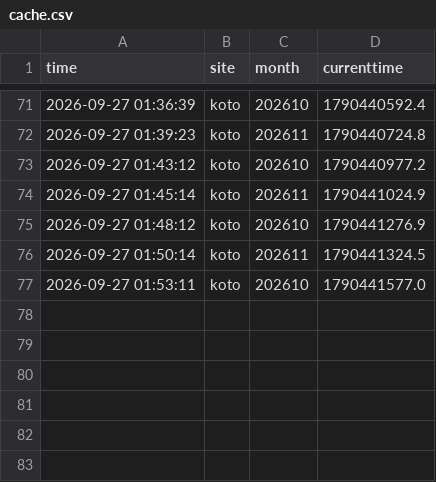
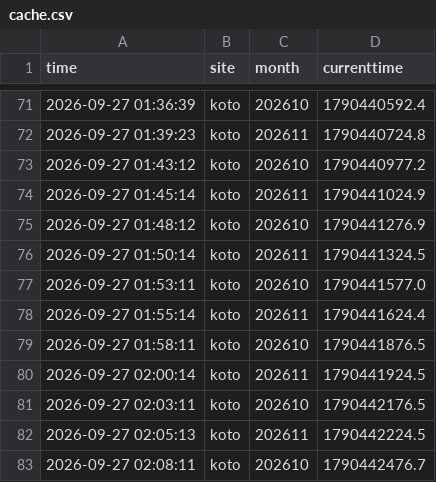
Before and after one commit to Juno264/menkyo-watch, a CSV file: data/cache.csv, drawn as a sheet; only a part is shown, gaps mark what is left out; the diff names each change by its address in the sheet, - before the commit and + after, or states it on an @@ line.

```diff
--- a/data/cache.csv
+++ b/data/cache.csv
+row 78: 2026-09-27 01:55:14 | koto | 202611 | 1790441624.4
+row 79: 2026-09-27 01:58:11 | koto | 202610 | 1790441876.5
+row 80: 2026-09-27 02:00:14 | koto | 202611 | 1790441924.5
+row 81: 2026-09-27 02:03:11 | koto | 202610 | 1790442176.5
+row 82: 2026-09-27 02:05:13 | koto | 202611 | 1790442224.5
+row 83: 2026-09-27 02:08:11 | koto | 202610 | 1790442476.7
```
Also changed, not shown: data/events.csv, data/scans.csv, 2 other files.
